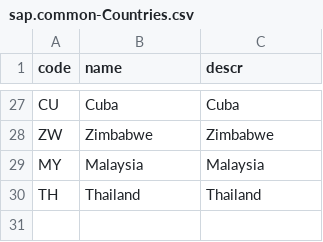
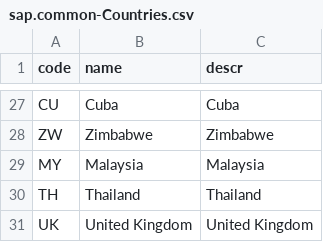
Before and after one commit to loganathanc1603/bookshop, a CSV file: db/data/sap.common-Countries.csv, drawn as a sheet; only a part is shown, gaps mark what is left out.

```diff
--- a/db/data/sap.common-Countries.csv
+++ b/db/data/sap.common-Countries.csv
@@ -30 +30,2 @@ MY;Malaysia;Malaysia
 TH;Thailand;Thailand
+UK;United Kingdom;United Kingdom
```
Also changed, not shown: db/data/sap.capire.bookshop-Authors.csv, db/data/sap.capire.bookshop-Books.csv, 14 other files.
